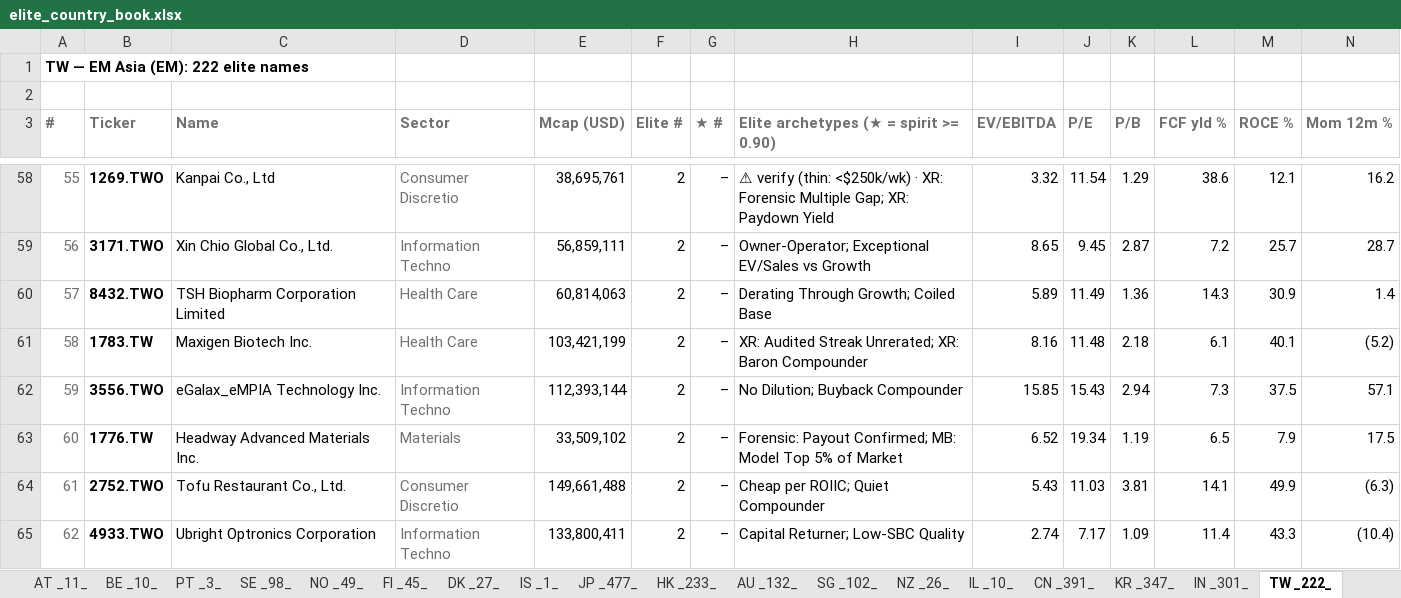
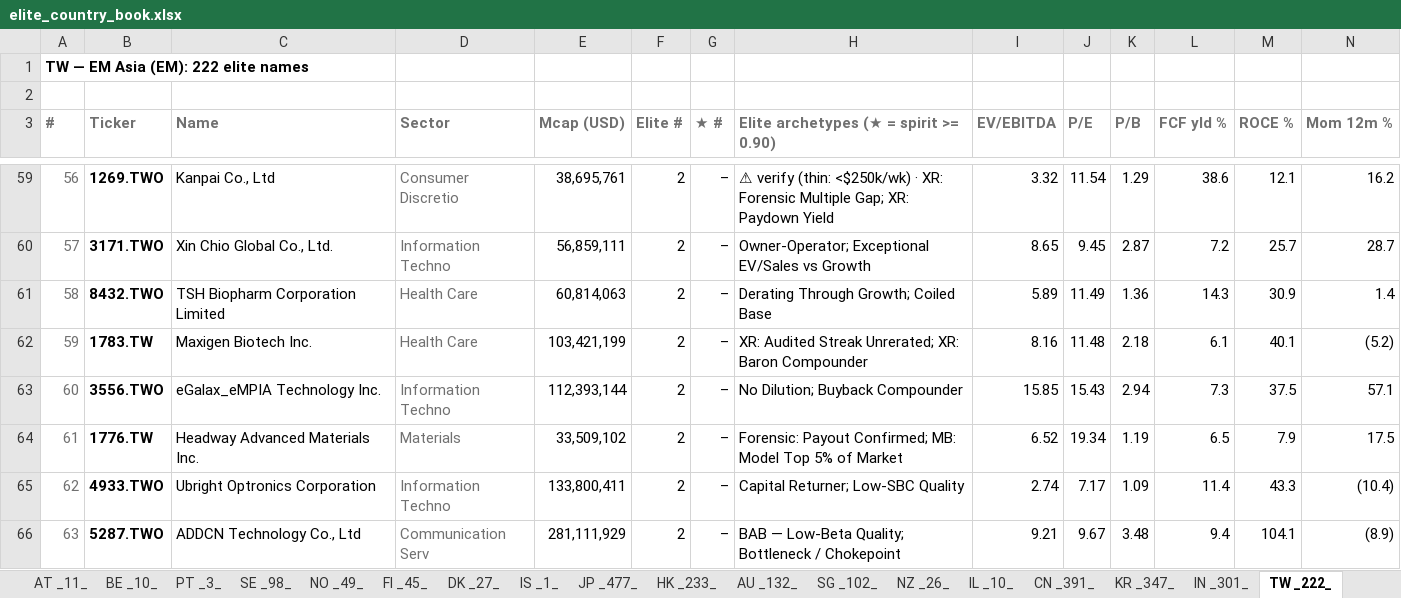
Before and after one commit to jupitersstring/cyclepapa, an Excel workbook: elite_country_book.xlsx, sheet TW _222_, drawn as a sheet; only a part is shown, gaps mark what is left out; the shorter side is filled out with more unchanged rows; values as stored, in another font and other column widths than the file's, no borders; removed rows and columns are numbered as before the commit, all else as after; rows hold the shown columns only; the diff covers the shown part only; the diff names each change by its address in the sheet, - before the commit and + after, or states it on an @@ line.

```diff
--- a/elite_country_book.xlsx (sheet TW _222_)
+++ b/elite_country_book.xlsx (sheet TW _222_)
@@ column A (#) renumbered between rows 37 and 153 @@
-row 64: 61 | 2752.TWO | Tofu Restaurant Co., Ltd. | Consumer Discretio | 149,661,488 | 2 | – | Cheap per ROIIC; Quiet Compounder | 5.43 | 11.03 | 3.81 | 14.1 | 49.9 | (6.3)
```
Also changed, not shown: 3 added rows and 2 removed rows elsewhere in this sheet, sheet DE _107_, sheet US _614_, sheet SE _98_, sheet SG _102_, sheet Cover, sheet IT _70_, 2 more sheets, other sheet tabs.
